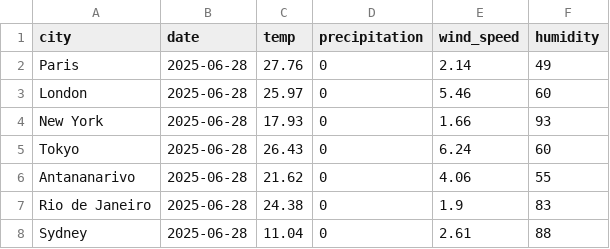
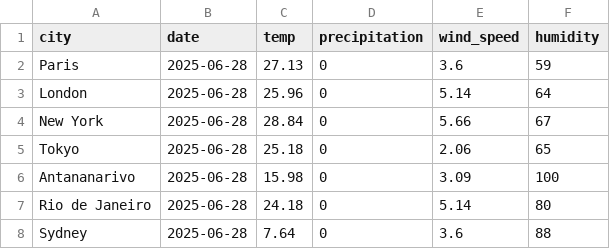
Before and after one commit to RaJharit77/Weather-Project, a CSV file: dags/data/raw/current_weather.csv, drawn as a sheet.

```diff
--- a/dags/data/raw/current_weather.csv
+++ b/dags/data/raw/current_weather.csv
@@ -1,8 +1,8 @@
 city,date,temp,precipitation,wind_speed,humidity
-Paris,2025-06-28,27.76,0,2.14,49
-London,2025-06-28,25.97,0,5.46,60
-New York,2025-06-28,17.93,0,1.66,93
-Tokyo,2025-06-28,26.43,0,6.24,60
-Antananarivo,2025-06-28,21.62,0,4.06,55
-Rio de Janeiro,2025-06-28,24.38,0,1.9,83
-Sydney,2025-06-28,11.04,0,2.61,88
+Paris,2025-06-28,27.13,0,3.6,59
+London,2025-06-28,25.96,0,5.14,64
+New York,2025-06-28,28.84,0,5.66,67
+Tokyo,2025-06-28,25.18,0,2.06,65
+Antananarivo,2025-06-28,15.98,0,3.09,100
+Rio de Janeiro,2025-06-28,24.18,0,5.14,80
+Sydney,2025-06-28,7.64,0,3.6,88
```
Also changed, not shown: dags/data/raw/historical_weather.csv, 6 other files.
